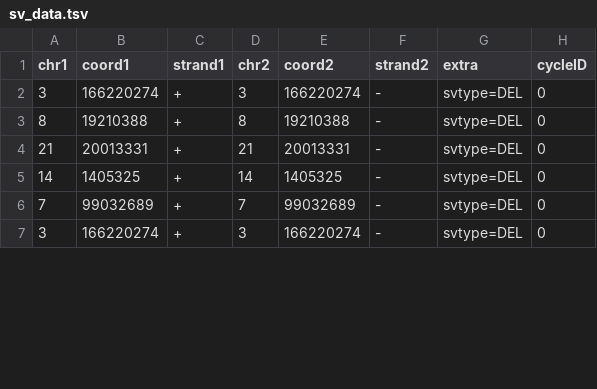
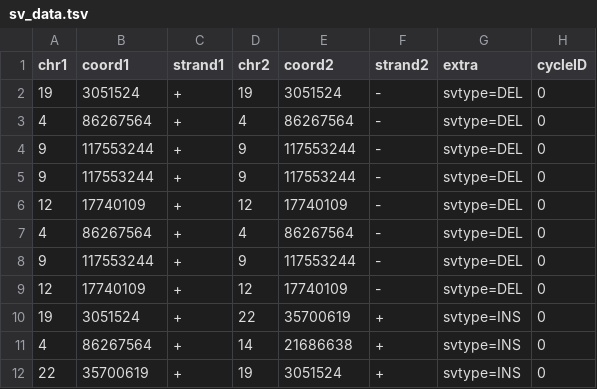
Before and after one commit to swinnall/SVGen, a TSV file: output/00/sv_data.tsv, drawn as a sheet; only a part is shown; the diff covers the shown part only.

```diff
--- a/output/00/sv_data.tsv
+++ b/output/00/sv_data.tsv
@@ -1,7 +1,12 @@
 chr1	coord1	strand1	chr2	coord2	strand2	extra	cycleID
-3	166220274	+	3	166220274	-	svtype=DEL	0
-8	19210388	+	8	19210388	-	svtype=DEL	0
-21	20013331	+	21	20013331	-	svtype=DEL	0
-14	1405325	+	14	1405325	-	svtype=DEL	0
-7	99032689	+	7	99032689	-	svtype=DEL	0
-3	166220274	+	3	166220274	-	svtype=DEL	0
+19	3051524	+	19	3051524	-	svtype=DEL	0
+4	86267564	+	4	86267564	-	svtype=DEL	0
+9	117553244	+	9	117553244	-	svtype=DEL	0
+9	117553244	+	9	117553244	-	svtype=DEL	0
+12	17740109	+	12	17740109	-	svtype=DEL	0
+4	86267564	+	4	86267564	-	svtype=DEL	0
+9	117553244	+	9	117553244	-	svtype=DEL	0
+12	17740109	+	12	17740109	-	svtype=DEL	0
+19	3051524	+	22	35700619	+	svtype=INS	0
+4	86267564	+	14	21686638	+	svtype=INS	0
+22	35700619	+	19	3051524	+	svtype=INS	0
```
Also changed, not shown: 2 added rows, 11 removed rows and 23 edited cells elsewhere in this file, output/00/cn_data.tsv, 2 other files.
